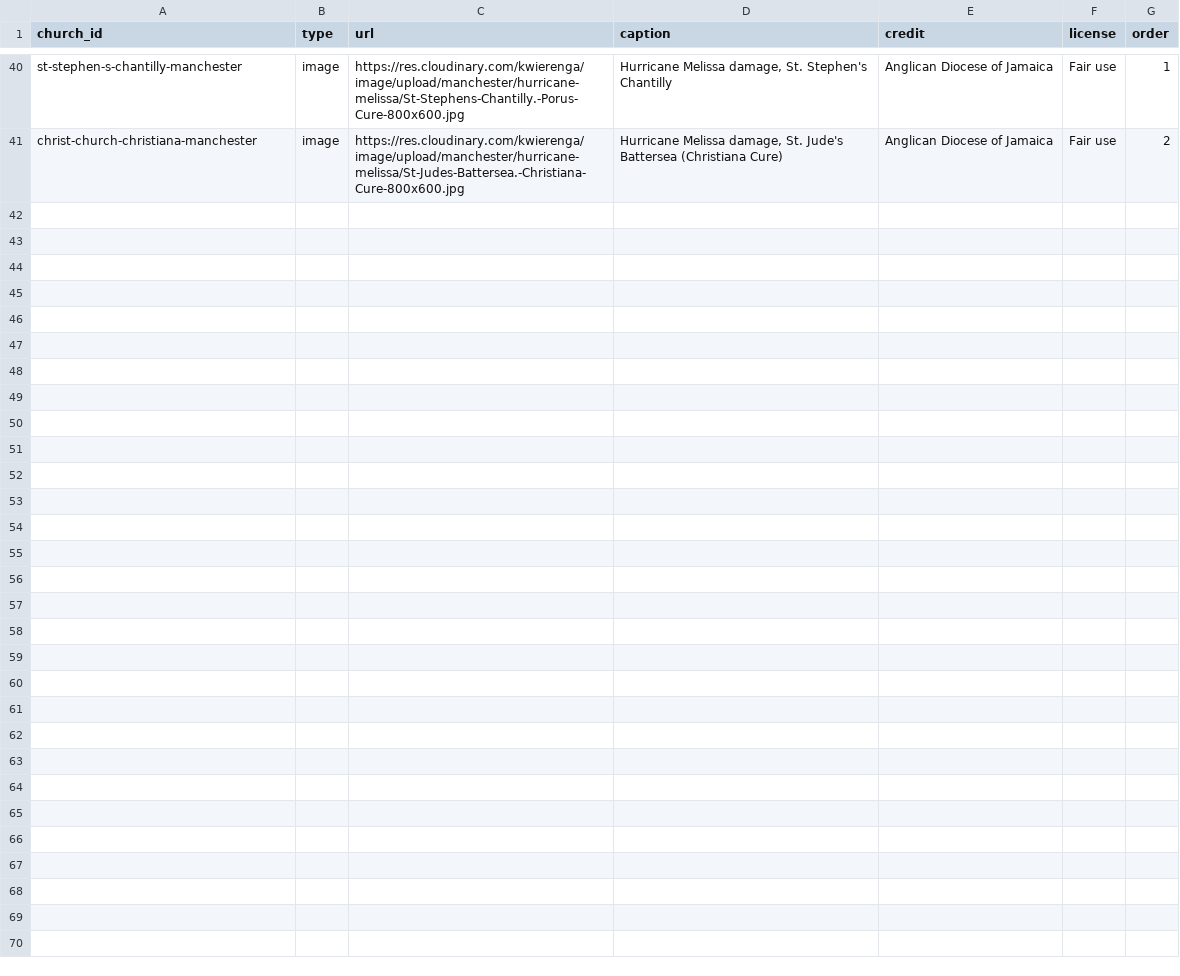
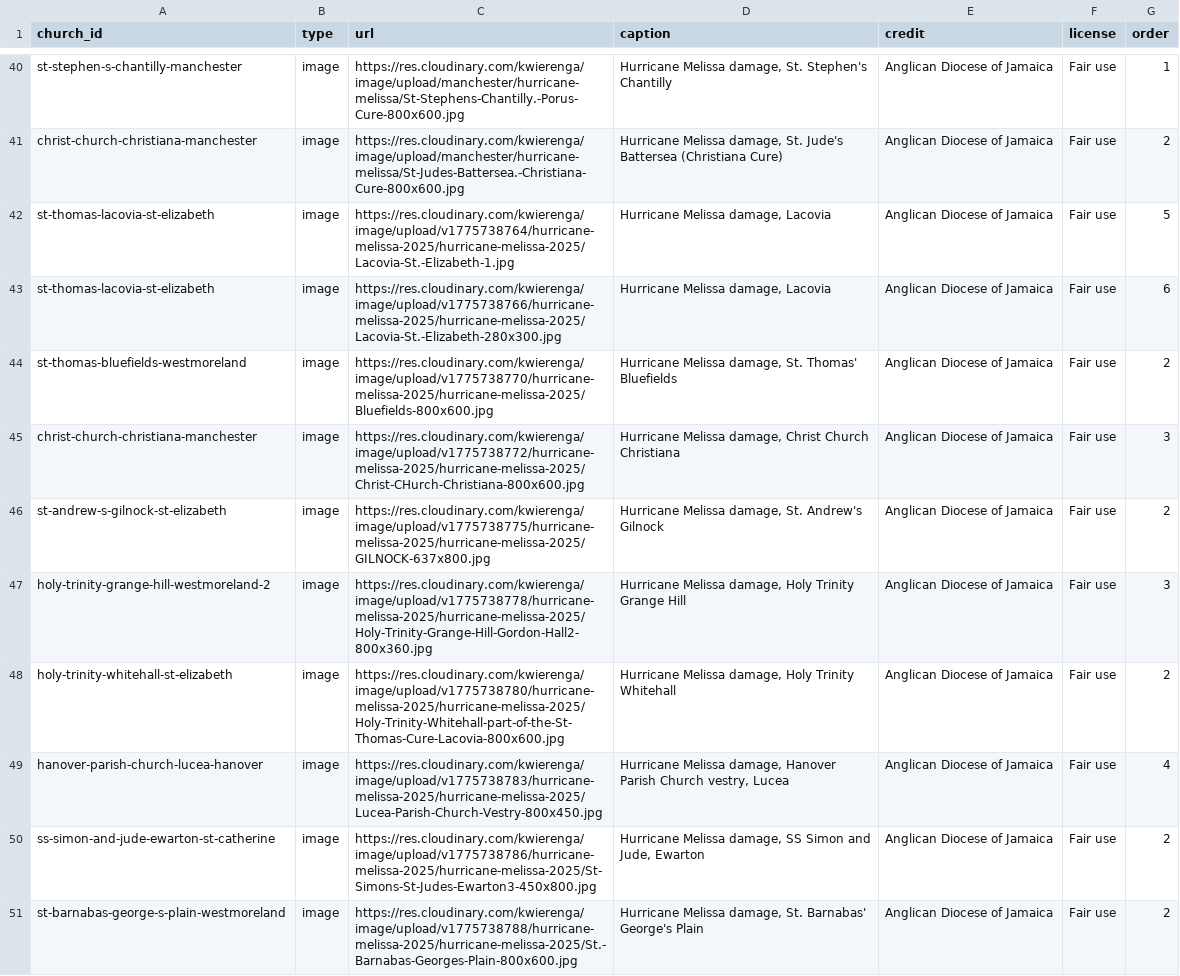
Before and after one commit to kwierenga/Anglican-Churches-in-Jamaica, a CSV file: data/media.csv, drawn as a sheet; only a part is shown, gaps mark what is left out; the diff covers the shown part only.

Commit message:
Upload Hurricane Melissa 2025 damage photos to Cloudinary

```diff
--- a/data/media.csv
+++ b/data/media.csv
@@ -41 +41,11 @@ st-stephen-s-chantilly-manchester,image,https://res.cloudinary.com/kwierenga/ima
 christ-church-christiana-manchester,image,https://res.cloudinary.com/kwierenga/image/upload/manchester/hurricane-melissa/St-Judes-Battersea.-Christiana-Cure-800x600.jpg,"Hurricane Melissa damage, St. Jude's Battersea (Christiana Cure)",Anglican Diocese of Jamaica,Fair use,2
+st-thomas-lacovia-st-elizabeth,image,https://res.cloudinary.com/kwierenga/image/upload/v1775738764/hurricane-melissa-2025/hurricane-melissa-2025/Lacovia-St.-Elizabeth-1.jpg,"Hurricane Melissa damage, Lacovia",Anglican Diocese of Jamaica,Fair use,5
+st-thomas-lacovia-st-elizabeth,image,https://res.cloudinary.com/kwierenga/image/upload/v1775738766/hurricane-melissa-2025/hurricane-melissa-2025/Lacovia-St.-Elizabeth-280x300.jpg,"Hurricane Melissa damage, Lacovia",Anglican Diocese of Jamaica,Fair use,6
+st-thomas-bluefields-westmoreland,image,https://res.cloudinary.com/kwierenga/image/upload/v1775738770/hurricane-melissa-2025/hurricane-melissa-2025/Bluefields-800x600.jpg,"Hurricane Melissa damage, St. Thomas' Bluefields",Anglican Diocese of Jamaica,Fair use,2
+christ-church-christiana-manchester,image,https://res.cloudinary.com/kwierenga/image/upload/v1775738772/hurricane-melissa-2025/hurricane-melissa-2025/Christ-CHurch-Christiana-800x600.jpg,"Hurricane Melissa damage, Christ Church Christiana",Anglican Diocese of Jamaica,Fair use,3
+st-andrew-s-gilnock-st-elizabeth,image,https://res.cloudinary.com/kwierenga/image/upload/v1775738775/hurricane-melissa-2025/hurricane-melissa-2025/GILNOCK-637x800.jpg,"Hurricane Melissa damage, St. Andrew's Gilnock",Anglican Diocese of Jamaica,Fair use,2
+holy-trinity-grange-hill-westmoreland-2,image,https://res.cloudinary.com/kwierenga/image/upload/v1775738778/hurricane-melissa-2025/hurricane-melissa-2025/Holy-Trinity-Grange-Hill-Gordon-Hall2-800x360.jpg,"Hurricane Melissa damage, Holy Trinity Grange Hill",Anglican Diocese of Jamaica,Fair use,3
+holy-trinity-whitehall-st-elizabeth,image,https://res.cloudinary.com/kwierenga/image/upload/v1775738780/hurricane-melissa-2025/hurricane-melissa-2025/Holy-Trinity-Whitehall-part-of-the-St-Thomas-Cure-Lacovia-800x600.jpg,"Hurricane Melissa damage, Holy Trinity Whitehall",Anglican Diocese of Jamaica,Fair use,2
+hanover-parish-church-lucea-hanover,image,https://res.cloudinary.com/kwierenga/image/upload/v1775738783/hurricane-melissa-2025/hurricane-melissa-2025/Lucea-Parish-Church-Vestry-800x450.jpg,"Hurricane Melissa damage, Hanover Parish Church vestry, Lucea",Anglican Diocese of Jamaica,Fair use,4
+ss-simon-and-jude-ewarton-st-catherine,image,https://res.cloudinary.com/kwierenga/image/upload/v1775738786/hurricane-melissa-2025/hurricane-melissa-2025/St-Simons-St-Judes-Ewarton3-450x800.jpg,"Hurricane Melissa damage, SS Simon and Jude, Ewarton",Anglican Diocese of Jamaica,Fair use,2
+st-barnabas-george-s-plain-westmoreland,image,https://res.cloudinary.com/kwierenga/image/upload/v1775738788/hurricane-melissa-2025/hurricane-melissa-2025/St.-Barnabas-Georges-Plain-800x600.jpg,"Hurricane Melissa damage, St. Barnabas' George's Plain",Anglican Diocese of Jamaica,Fair use,2
```
Also changed, not shown: 10 added rows elsewhere in this file.
